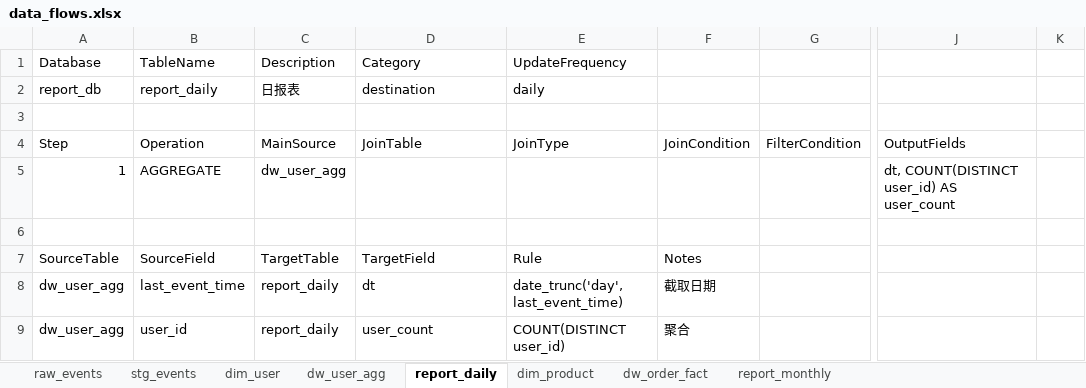
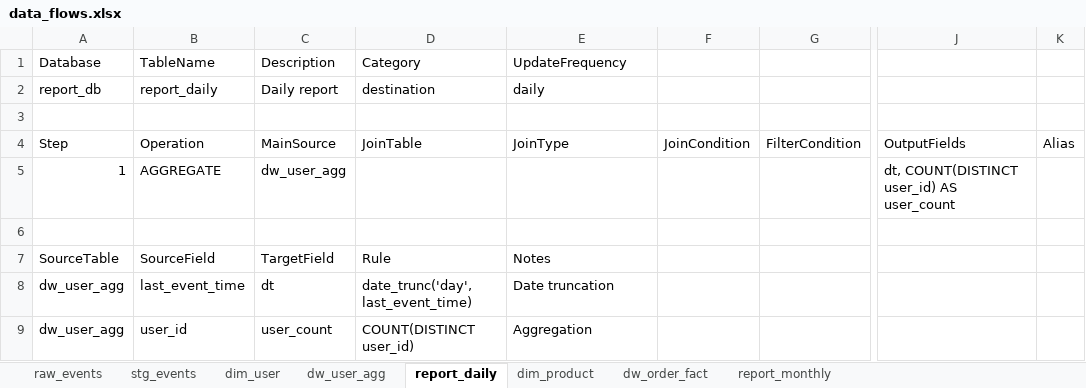
Before and after one commit to yuqingjue/SQL-mysql-SQLsever-, an Excel workbook: data_flows.xlsx, sheet report_daily, drawn as a sheet; only a part is shown, gaps mark what is left out; values as stored, in another font and other column widths than the file's, no borders; the diff names each change by its address in the sheet, - before the commit and + after, or states it on an @@ line.

```diff
--- a/data_flows.xlsx (sheet report_daily)
+++ b/data_flows.xlsx (sheet report_daily)
-C2: 日报表
+C2: Daily report
-K4: (empty)
+K4: Alias
-C7: TargetTable
+C7: TargetField
-D7: TargetField
+D7: Rule
-E7: Rule
+E7: Notes
-F7: Notes
+F7: (empty)
-C8: report_daily
+C8: dt
-D8: dt
+D8: date_trunc('day', last_event_time)
-E8: date_trunc('day', last_event_time)
+E8: Date truncation
-F8: 截取日期
+F8: (empty)
-C9: report_daily
+C9: user_count
-D9: user_count
+D9: COUNT(DISTINCT user_id)
-E9: COUNT(DISTINCT user_id)
+E9: Aggregation
-F9: 聚合
+F9: (empty)
```
Also changed, not shown: sheet dw_user_agg, sheet stg_events, sheet raw_events, sheet dw_order_fact, sheet dim_user, sheet dim_product, 1 more sheet, 1 other file.
